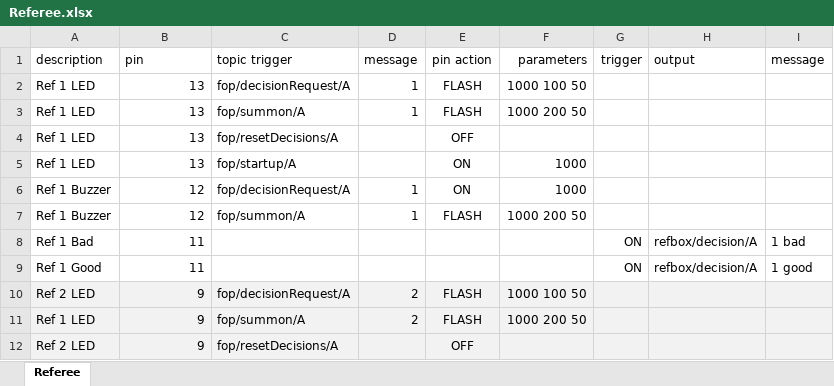
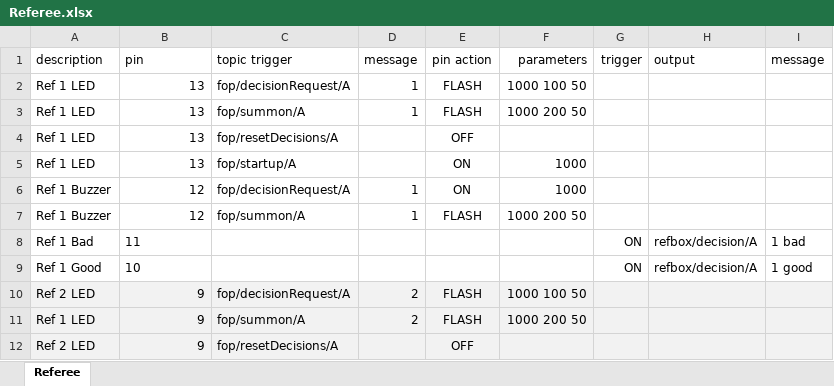
Before and after one commit to jflamy/jfirmata_experiment, an Excel workbook: src/main/resources/Referee.xlsx, sheet Referee, drawn as a sheet; only a part is shown; values as stored, in another font and other column widths than the file's, no borders; the diff names each change by its address in the sheet, - before the commit and + after, or states it on an @@ line.

```diff
--- a/src/main/resources/Referee.xlsx (sheet Referee)
+++ b/src/main/resources/Referee.xlsx (sheet Referee)
-B8 alignment: right
+B8 alignment: left
-B9 (pin): 11
+B9 (pin): 10
```
Also changed, not shown: 10 other files.
